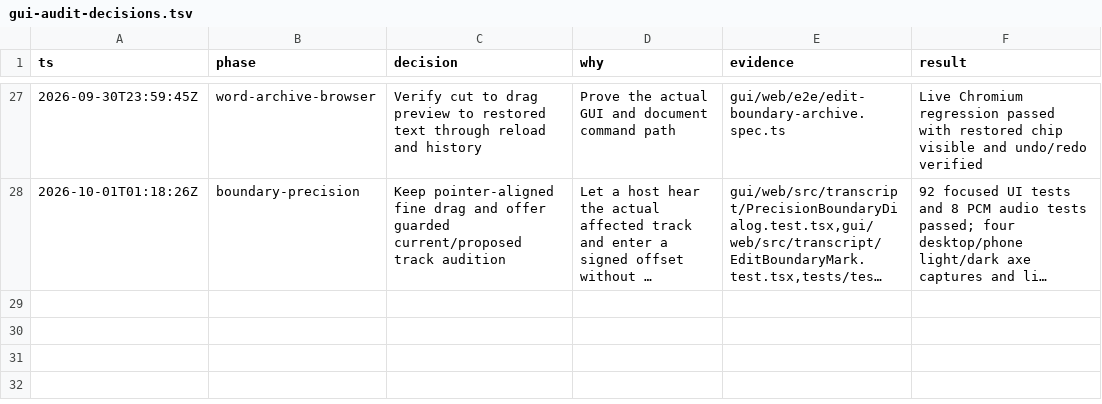
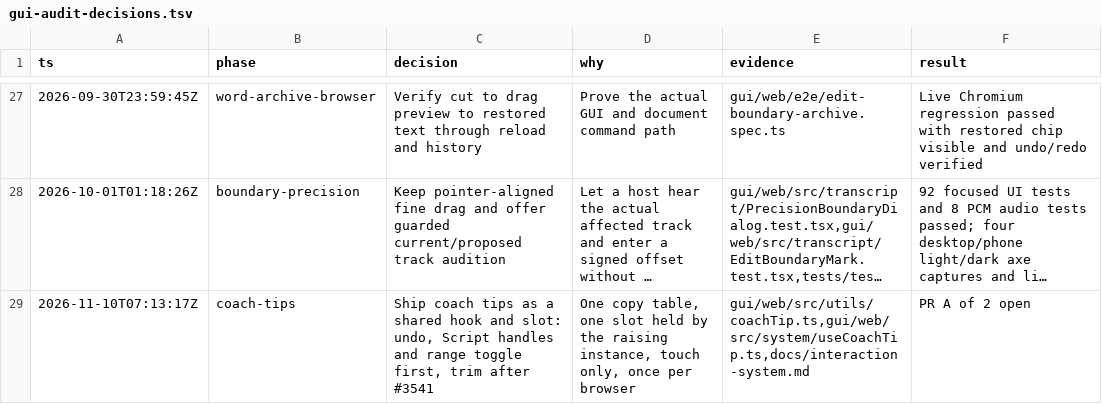
Before and after one commit to calebn/sharecut-studio, a TSV file: docs/gui-audit-decisions.tsv, drawn as a sheet; only a part is shown, gaps mark what is left out; long unchanged cells end in …; the diff names each change by its address in the sheet, - before the commit and + after, or states it on an @@ line.

```diff
--- a/docs/gui-audit-decisions.tsv
+++ b/docs/gui-audit-decisions.tsv
+row 29: 2026-11-10T07:13:17Z | coach-tips | Ship coach tips as a shared hook and slot: undo, Script handles and range toggle first, trim after #3541 | One copy table, one slot held by the raising instance, touch only, once per browser | gui/web/src/utils/coachTip.ts,gui/web/src/system/useCoachTip.ts,docs/interaction-system.md | PR A of 2 open
```
Also changed, not shown: 30 other files.
